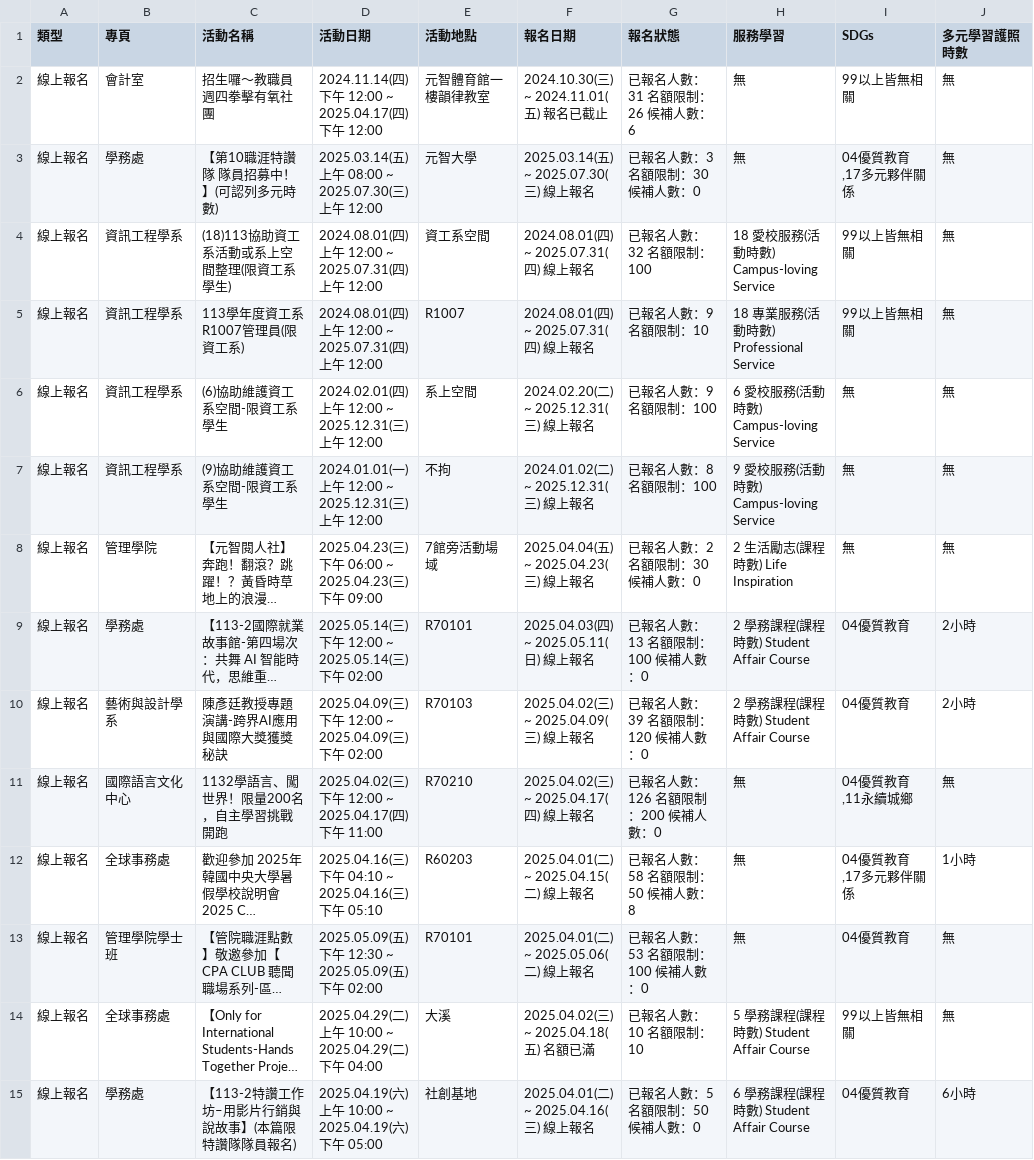
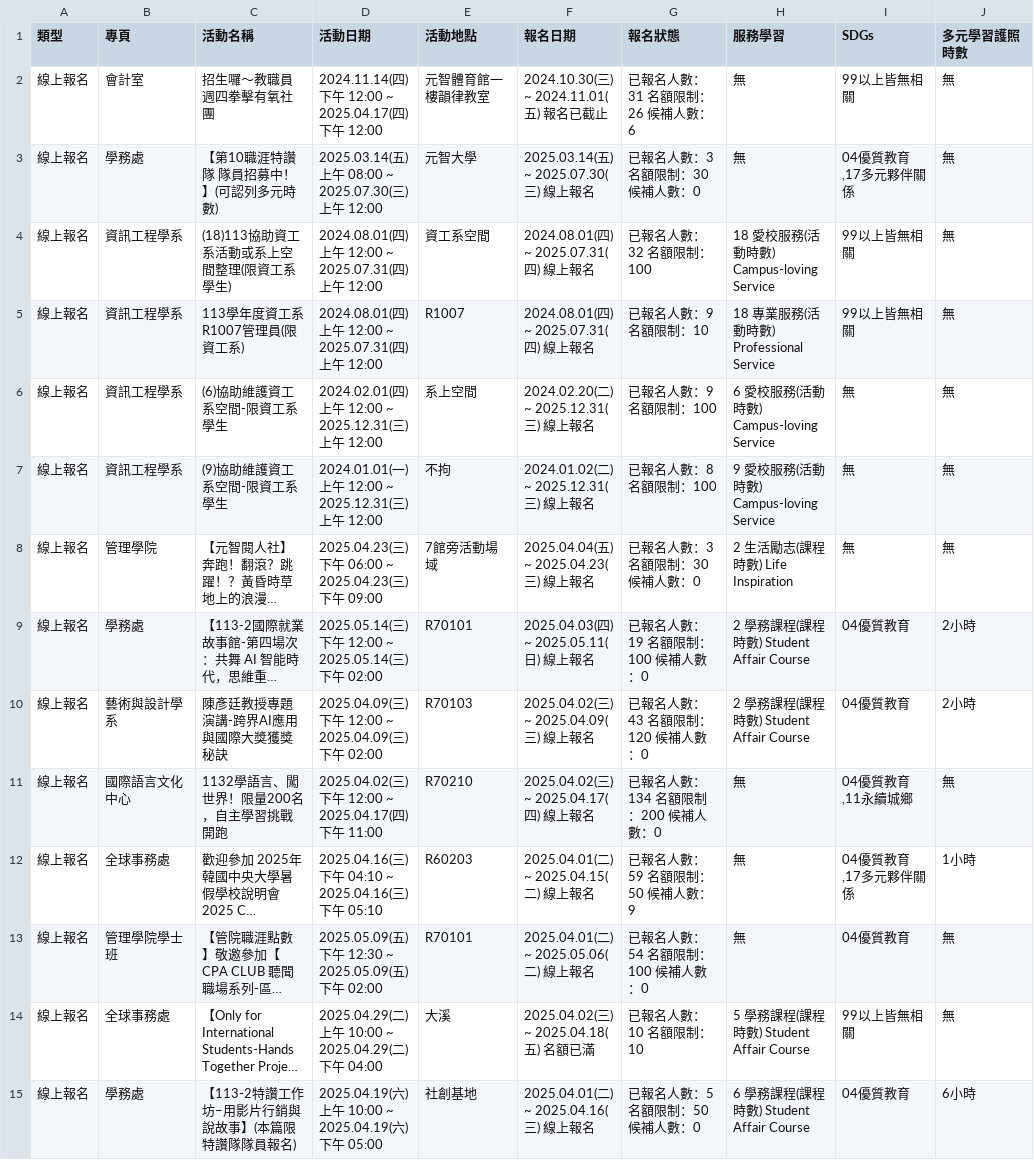
Before and after one commit to yzucse-cc/ops-mid, a CSV file: api.csv, drawn as a sheet; only a part is shown; long unchanged cells end in …; the diff covers the shown part only; the diff names each change by its address in the sheet, - before the commit and + after, or states it on an @@ line.

```diff
--- a/api.csv
+++ b/api.csv
-G8 (報名狀態): 已報名人數：2 名額限制：30 候補人數：0
+G8 (報名狀態): 已報名人數：3 名額限制：30 候補人數：0
-G9 (報名狀態): 已報名人數：13 名額限制：100 候補人數：0
+G9 (報名狀態): 已報名人數：19 名額限制：100 候補人數：0
-G10 (報名狀態): 已報名人數：39 名額限制：120 候補人數：0
+G10 (報名狀態): 已報名人數：43 名額限制：120 候補人數：0
-G11 (報名狀態): 已報名人數：126 名額限制：200 候補人數：0
+G11 (報名狀態): 已報名人數：134 名額限制：200 候補人數：0
-G12 (報名狀態): 已報名人數：58 名額限制：50 候補人數：8
+G12 (報名狀態): 已報名人數：59 名額限制：50 候補人數：9
-G13 (報名狀態): 已報名人數：53 名額限制：100 候補人數：0
+G13 (報名狀態): 已報名人數：54 名額限制：100 候補人數：0
```
Also changed, not shown: 16 edited cells elsewhere in this file.
